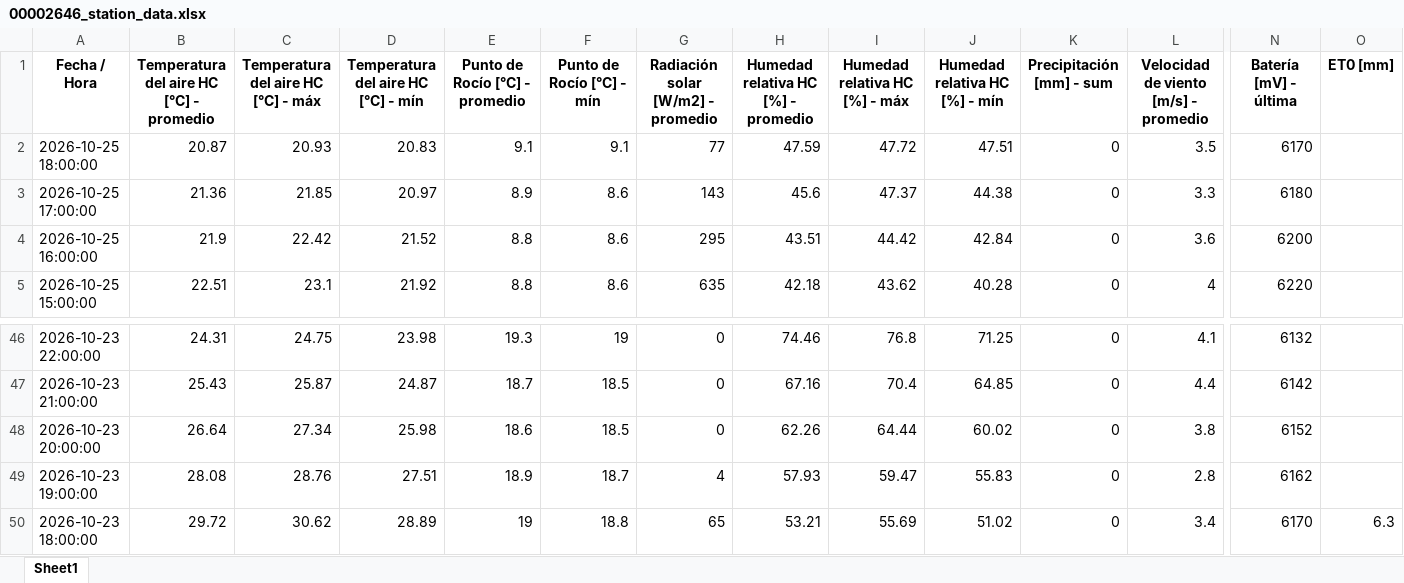
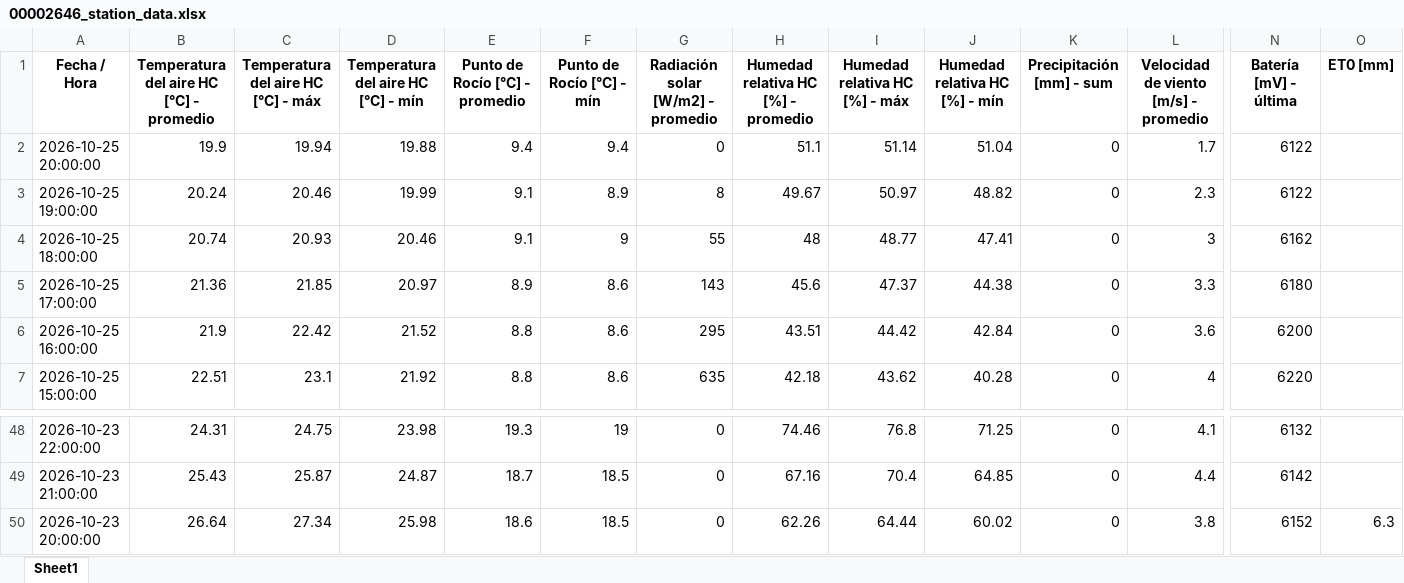
Before and after one commit to intasalta/imetos, an Excel workbook: 00002646_station_data.xlsx, sheet Sheet1, drawn as a sheet; only a part is shown, gaps mark what is left out; values as stored, in another font and other column widths than the file's, no borders; removed rows and columns are numbered as before the commit, all else as after; rows hold the shown columns only; the diff names each change by its address in the sheet, - before the commit and + after, or states it on an @@ line.

```diff
--- a/00002646_station_data.xlsx (sheet Sheet1)
+++ b/00002646_station_data.xlsx (sheet Sheet1)
+row 2: 2026-10-25 20:00:00 | 19.9 | 19.94 | 19.88 | 9.4 | 9.4 | 0 | 51.1 | 51.14 | 51.04 | 0 | 1.7 | 6122
+row 3: 2026-10-25 19:00:00 | 20.24 | 20.46 | 19.99 | 9.1 | 8.9 | 8 | 49.67 | 50.97 | 48.82 | 0 | 2.3 | 6122
-B4: 20.87
+B4: 20.74
-D4: 20.83
+D4: 20.46
-F4 (Punto de Rocío [°C] - mín): 9.1
+F4 (Punto de Rocío [°C] - mín): 9
-G4: 77
+G4: 55
-H4: 47.59
+H4: 48
-I4 (Humedad relativa HC [%] - máx): 47.72
+I4 (Humedad relativa HC [%] - máx): 48.77
-J4 (Humedad relativa HC [%] - mín): 47.51
+J4 (Humedad relativa HC [%] - mín): 47.41
-L4: 3.5
+L4: 3
-N4 (Batería [mV] - última): 6170
+N4 (Batería [mV] - última): 6162
-O50 (ET0 [mm]): (empty)
+O50 (ET0 [mm]): 6.3
-row 49: 2026-10-23 19:00:00 | 28.08 | 28.76 | 27.51 | 18.9 | 18.7 | 4 | 57.93 | 59.47 | 55.83 | 0 | 2.8 | 6162
-row 50: 2026-10-23 18:00:00 | 29.72 | 30.62 | 28.89 | 19 | 18.8 | 65 | 53.21 | 55.69 | 51.02 | 0 | 3.4 | 6170 | 6.3
```
Also changed, not shown: 00002586_station_data.xlsx, 4 other files.
